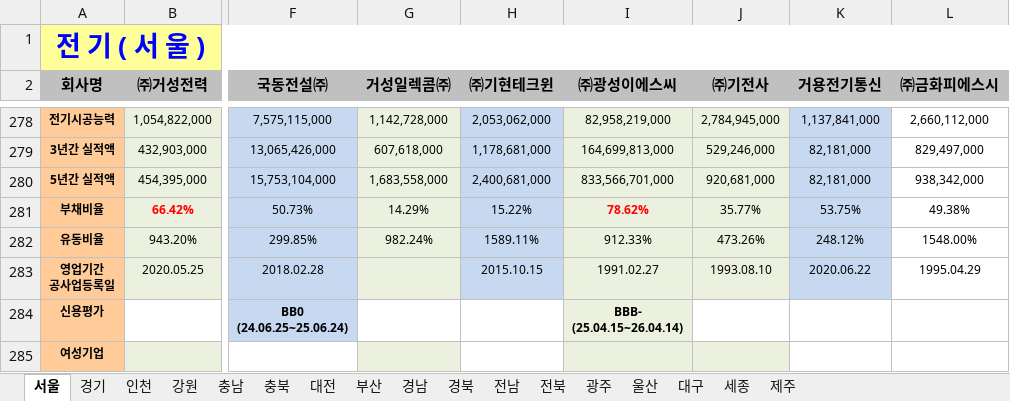
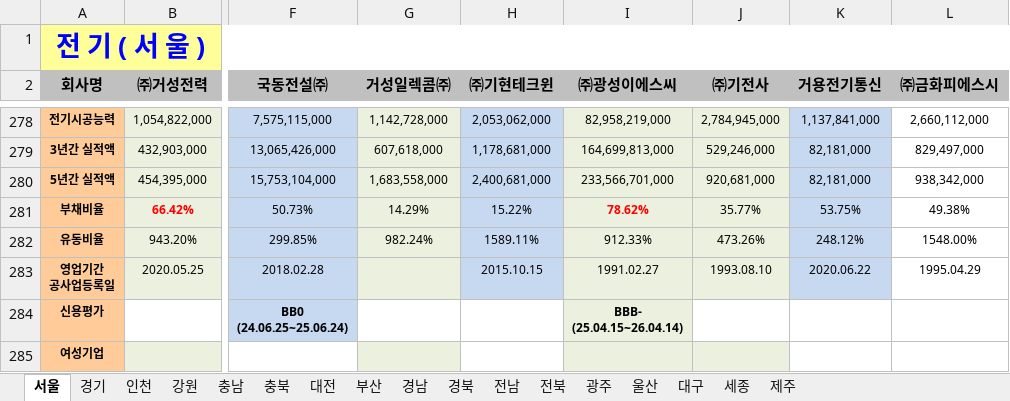
Before and after one commit to ihwijae/bigging_web, an Excel workbook: media/excel/eung.xlsx, sheet 서울, drawn as a sheet; only a part is shown, gaps mark what is left out; values as stored, in another font and other column widths than the file's, no borders; the diff names each change by its address in the sheet, - before the commit and + after, or states it on an @@ line.

```diff
--- a/media/excel/eung.xlsx (sheet 서울)
+++ b/media/excel/eung.xlsx (sheet 서울)
-I280 (㈜광성이에스씨): 833,566,701,000
+I280 (㈜광성이에스씨): 233,566,701,000
```
Also changed, not shown: sheet 경북, sheet 인천.
